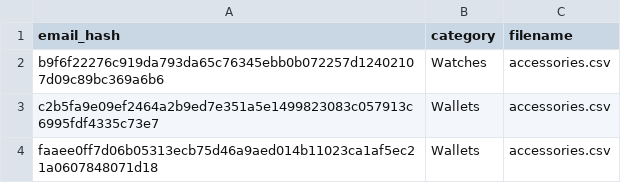
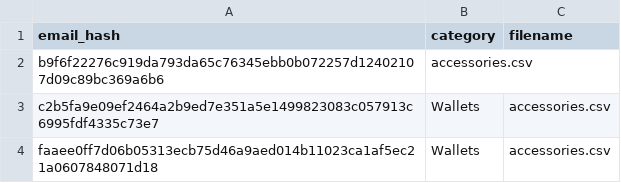
Before and after one commit to crellian/Summer-2022-Programming-Challenge, a CSV file: combined.csv, drawn as a sheet; only a part is shown.

Commit message:
Update combined.csv

```diff
--- a/combined.csv
+++ b/combined.csv
@@ -1,3 +1,3 @@
 "email_hash","category","filename"
-"b9f6f22276c919da793da65c76345ebb0b072257d12402107d09c89bc369a6b6","Watches","accessories.csv"
+"b9f6f22276c919da793da65c76345ebb0b072257d12402107d09c89bc369a6b6","accessories.csv"
 "c2b5fa9e09ef2464a2b9ed7e351a5e1499823083c057913c6995fdf4335c73e7","Wallets","accessories.csv"
```
